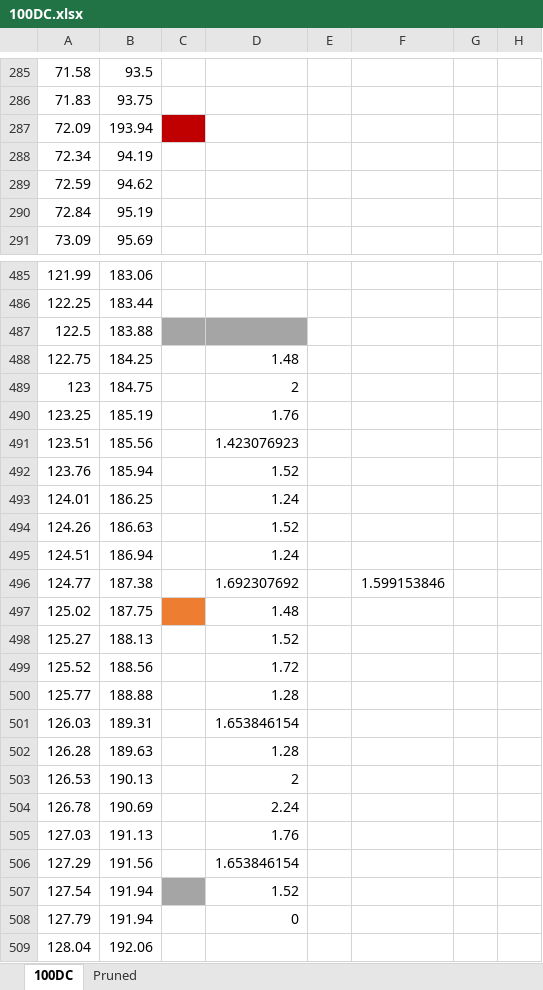
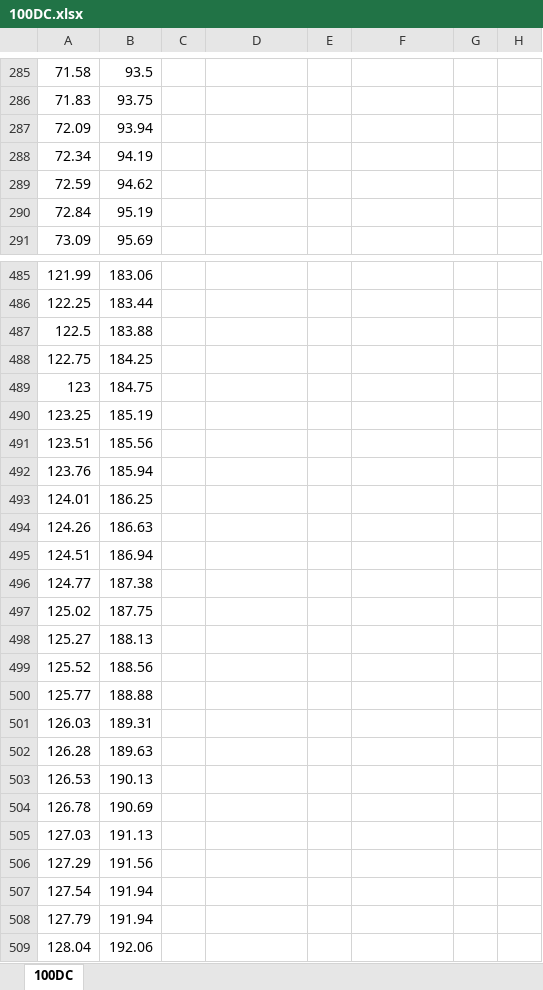
Before and after one commit to seth-sievers/reflow-oven, an Excel workbook: python/testRuns/calibrationRuns/100DC.xlsx, sheet 100DC, drawn as a sheet; only a part is shown, gaps mark what is left out; values as stored, in another font and other column widths than the file's, no borders; charts and pictures not drawn; the diff covers the shown part only; the diff names each change by its address in the sheet, - before the commit and + after, or states it on an @@ line.

```diff
--- a/python/testRuns/calibrationRuns/100DC.xlsx (sheet 100DC)
+++ b/python/testRuns/calibrationRuns/100DC.xlsx (sheet 100DC)
-sheet tab: Pruned
-B287: 193.94
+B287: 93.94
-C287 fill: #C00000
+C287 fill: none
-C487:D487 fill: #A5A5A5
+C487:D487 fill: none
-D488: 1.48
+D488: (empty)
-D489: 2
+D489: (empty)
-D490: 1.76
+D490: (empty)
-D491: 1.423076923
+D491: (empty)
-D492: 1.52
+D492: (empty)
-D493: 1.24
+D493: (empty)
-D494: 1.52
+D494: (empty)
-D495: 1.24
+D495: (empty)
-D496: 1.692307692
+D496: (empty)
-F496: 1.599153846
+F496: (empty)
-C497 fill: #ED7D31
+C497 fill: none
-D497: 1.48
+D497: (empty)
-D498: 1.52
+D498: (empty)
-D499: 1.72
+D499: (empty)
-D500: 1.28
+D500: (empty)
-D501: 1.653846154
+D501: (empty)
-D502: 1.28
+D502: (empty)
-D503: 2
+D503: (empty)
-D504: 2.24
+D504: (empty)
-D505: 1.76
+D505: (empty)
-D506: 1.653846154
+D506: (empty)
-C507 fill: #A5A5A5
+C507 fill: none
-D507: 1.52
+D507: (empty)
-D508: 0
+D508: (empty)
```
Also changed, not shown: 49 edited cells and cell formats elsewhere in this sheet, charts or pictures, python/testRuns/calibrationRuns/50DC.xlsx, 7 other files.
